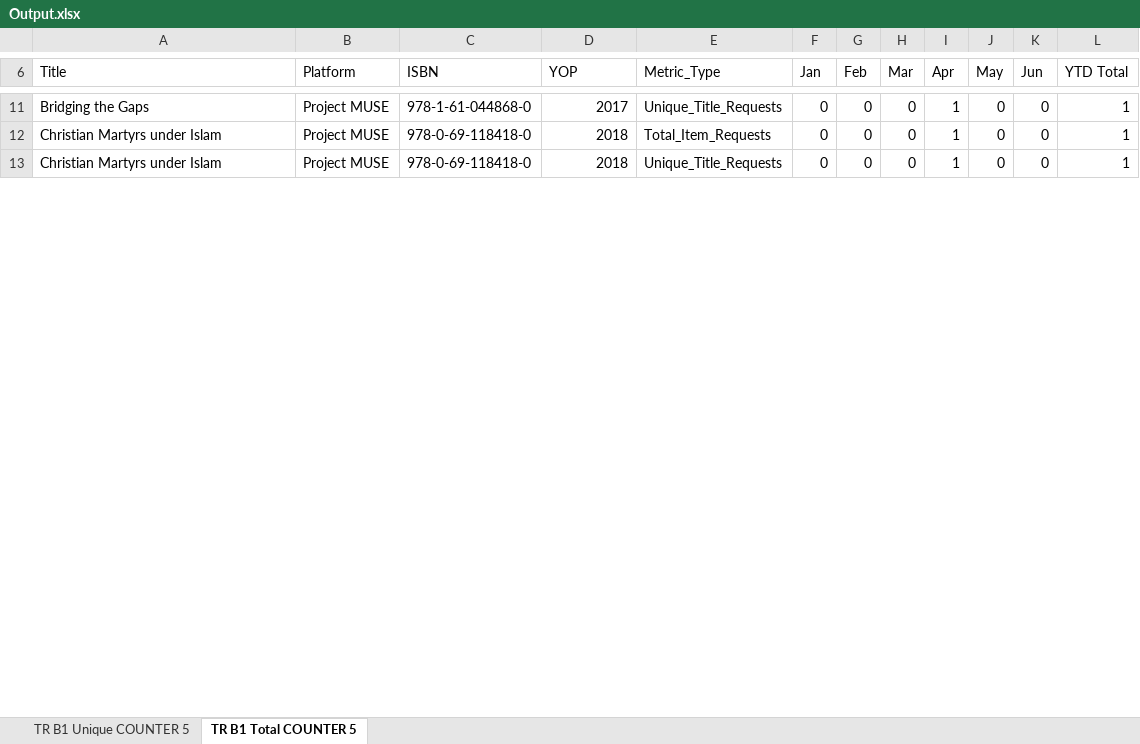
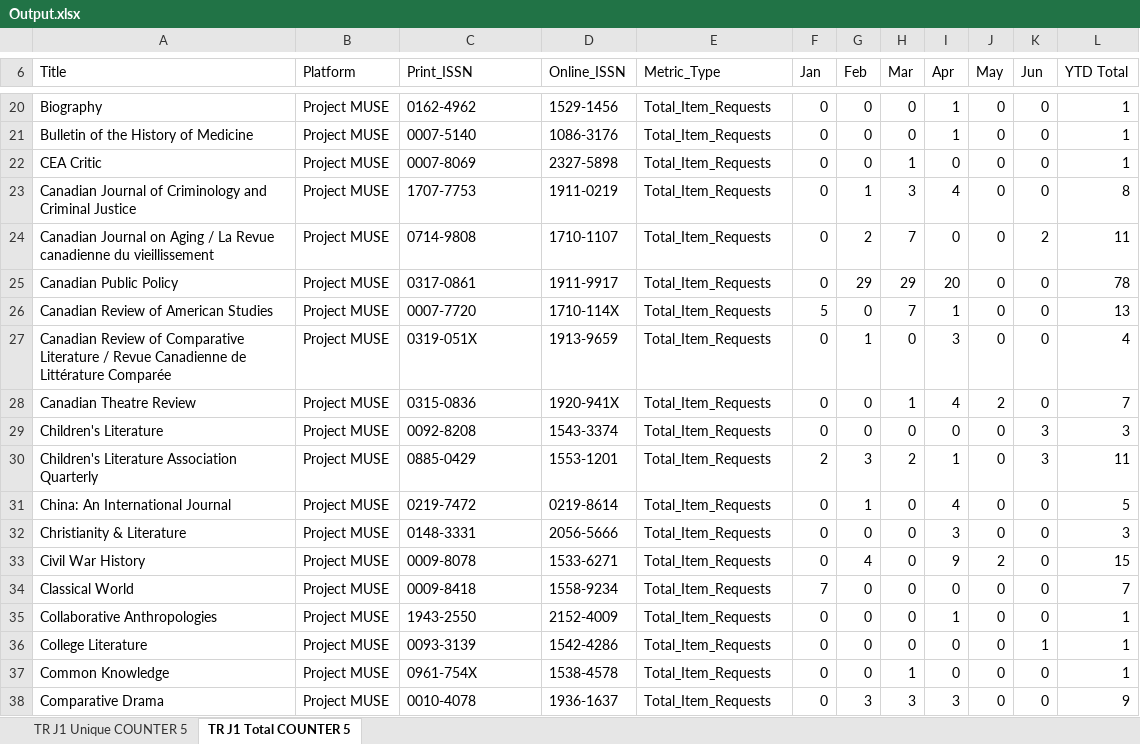
Before and after one commit to Ideopunk/COUNTER-formatter, an Excel workbook: Output.xlsx, sheet TR J1 Total COUNTER 5, drawn as a sheet; only a part is shown, gaps mark what is left out; values as stored, in another font and other column widths than the file's, no cell formats; addresses are those after the commit; the diff covers the shown part only; the diff names each change by its address in the sheet, - before the commit and + after, or states it on an @@ line.

```diff
--- a/Output.xlsx (sheet TR J1 Total COUNTER 5)
+++ b/Output.xlsx (sheet TR J1 Total COUNTER 5)
-sheet tab: TR B1 Unique COUNTER 5
+sheet tab: TR J1 Unique COUNTER 5
-sheet tab: TR B1 Total COUNTER 5
+sheet tab: TR J1 Total COUNTER 5
-C6: ISBN
+C6: Print_ISSN
-D6: YOP
+D6: Online_ISSN
-A20 (Title): Bridging the Gaps
+A20 (Title): Biography
-C20 (Print_ISSN): 978-1-61-044868-0
+C20 (Print_ISSN): 0162-4962
-D20 (Online_ISSN): 2017
+D20 (Online_ISSN): 1529-1456
-E20 (Metric_Type): Unique_Title_Requests
+E20 (Metric_Type): Total_Item_Requests
-A21 (Title): Christian Martyrs under Islam
+A21 (Title): Bulletin of the History of Medicine
-C21 (Print_ISSN): 978-0-69-118418-0
+C21 (Print_ISSN): 0007-5140
-D21 (Online_ISSN): 2018
+D21 (Online_ISSN): 1086-3176
+row 22: CEA Critic | Project MUSE | 0007-8069 | 2327-5898 | Total_Item_Requests | 0 | 0 | 1 | 0 | 0 | 0 | 1
+row 23: Canadian Journal of Criminology and Criminal Justice | Project MUSE | 1707-7753 | 1911-0219 | Total_Item_Requests | 0 | 1 | 3 | 4 | 0 | 0 | 8
+row 24: Canadian Journal on Aging / La Revue canadienne du vieillissement | Project MUSE | 0714-9808 | 1710-1107 | Total_Item_Requests | 0 | 2 | 7 | 0 | 0 | 2 | 11
+row 25: Canadian Public Policy | Project MUSE | 0317-0861 | 1911-9917 | Total_Item_Requests | 0 | 29 | 29 | 20 | 0 | 0 | 78
+row 26: Canadian Review of American Studies | Project MUSE | 0007-7720 | 1710-114X | Total_Item_Requests | 5 | 0 | 7 | 1 | 0 | 0 | 13
+row 27: Canadian Review of Comparative Literature / Revue Canadienne de Littérature Comparée | Project MUSE | 0319-051X | 1913-9659 | Total_Item_Requests | 0 | 1 | 0 | 3 | 0 | 0 | 4
+row 28: Canadian Theatre Review | Project MUSE | 0315-0836 | 1920-941X | Total_Item_Requests | 0 | 0 | 1 | 4 | 2 | 0 | 7
+row 29: Children's Literature | Project MUSE | 0092-8208 | 1543-3374 | Total_Item_Requests | 0 | 0 | 0 | 0 | 0 | 3 | 3
+row 30: Children's Literature Association Quarterly | Project MUSE | 0885-0429 | 1553-1201 | Total_Item_Requests | 2 | 3 | 2 | 1 | 0 | 3 | 11
+row 31: China: An International Journal | Project MUSE | 0219-7472 | 0219-8614 | Total_Item_Requests | 0 | 1 | 0 | 4 | 0 | 0 | 5
+row 32: Christianity & Literature | Project MUSE | 0148-3331 | 2056-5666 | Total_Item_Requests | 0 | 0 | 0 | 3 | 0 | 0 | 3
+row 33: Civil War History | Project MUSE | 0009-8078 | 1533-6271 | Total_Item_Requests | 0 | 4 | 0 | 9 | 2 | 0 | 15
+row 34: Classical World | Project MUSE | 0009-8418 | 1558-9234 | Total_Item_Requests | 7 | 0 | 0 | 0 | 0 | 0 | 7
-A35 (Title): Christian Martyrs under Islam
+A35 (Title): Collaborative Anthropologies
-C35 (Print_ISSN): 978-0-69-118418-0
+C35 (Print_ISSN): 1943-2550
-D35 (Online_ISSN): 2018
+D35 (Online_ISSN): 2152-4009
-E35 (Metric_Type): Unique_Title_Requests
+E35 (Metric_Type): Total_Item_Requests
+row 36: College Literature | Project MUSE | 0093-3139 | 1542-4286 | Total_Item_Requests | 0 | 0 | 0 | 0 | 0 | 1 | 1
+row 37: Common Knowledge | Project MUSE | 0961-754X | 1538-4578 | Total_Item_Requests | 0 | 0 | 1 | 0 | 0 | 0 | 1
+row 38: Comparative Drama | Project MUSE | 0010-4078 | 1936-1637 | Total_Item_Requests | 0 | 3 | 3 | 3 | 0 | 0 | 9
```
Also changed, not shown: 124 added rows, 1 removed row and 89 edited cells elsewhere in this sheet, sheet TR J1 Unique COUNTER 5, cell formats, 1 other file.
